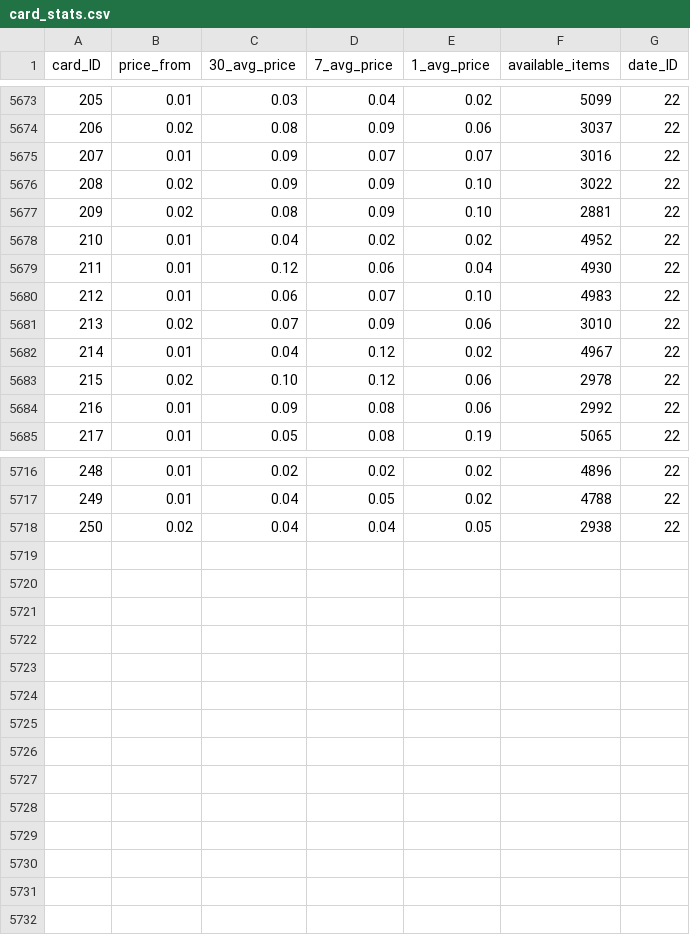
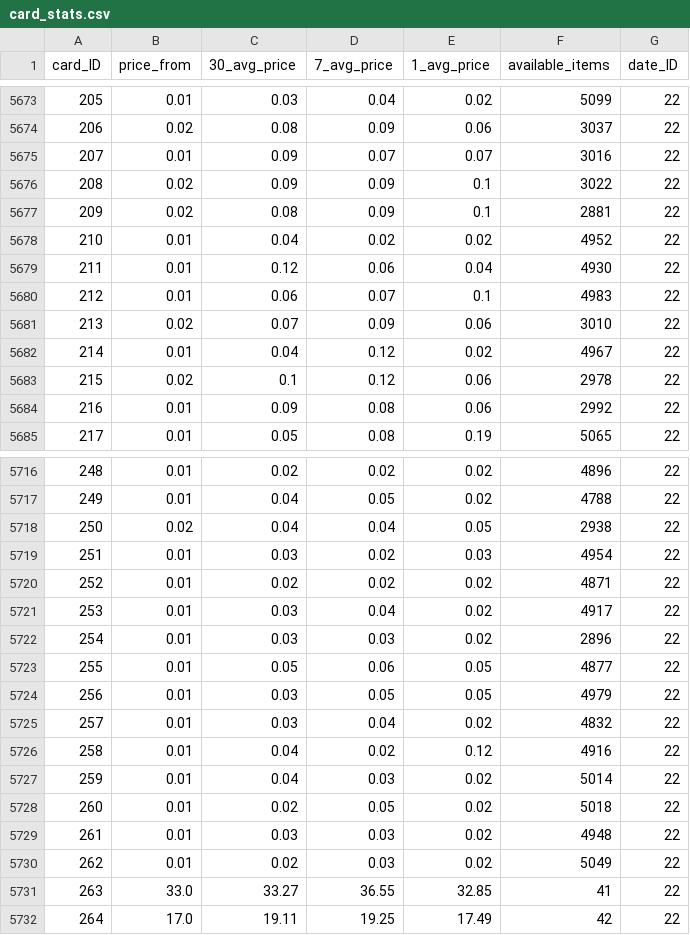
Before and after one commit to rol-x/warehousing, a CSV file: data/card_stats.csv, drawn as a sheet; only a part is shown, gaps mark what is left out; the diff covers the shown part only.

Commit message:
Data update #22

```diff
--- a/data/card_stats.csv
+++ b/data/card_stats.csv
@@ -5675,10 +5675,10 @@ card_ID;price_from;30_avg_price;7_avg_price;1_avg_price;available_items;date_ID
 207;0.01;0.09;0.07;0.07;3016;22
-208;0.02;0.09;0.09;0.10;3022;22
-209;0.02;0.08;0.09;0.10;2881;22
+208;0.02;0.09;0.09;0.1;3022;22
+209;0.02;0.08;0.09;0.1;2881;22
 210;0.01;0.04;0.02;0.02;4952;22
 211;0.01;0.12;0.06;0.04;4930;22
-212;0.01;0.06;0.07;0.10;4983;22
+212;0.01;0.06;0.07;0.1;4983;22
 213;0.02;0.07;0.09;0.06;3010;22
 214;0.01;0.04;0.12;0.02;4967;22
-215;0.02;0.10;0.12;0.06;2978;22
+215;0.02;0.1;0.12;0.06;2978;22
 216;0.01;0.09;0.08;0.06;2992;22
@@ -5718 +5718,15 @@ card_ID;price_from;30_avg_price;7_avg_price;1_avg_price;available_items;date_ID
 250;0.02;0.04;0.04;0.05;2938;22
+251;0.01;0.03;0.02;0.03;4954;22
+252;0.01;0.02;0.02;0.02;4871;22
+253;0.01;0.03;0.04;0.02;4917;22
+254;0.01;0.03;0.03;0.02;2896;22
+255;0.01;0.05;0.06;0.05;4877;22
+256;0.01;0.03;0.05;0.05;4979;22
+257;0.01;0.03;0.04;0.02;4832;22
+258;0.01;0.04;0.02;0.12;4916;22
+259;0.01;0.04;0.03;0.02;5014;22
+260;0.01;0.02;0.05;0.02;5018;22
+261;0.01;0.03;0.03;0.02;4948;22
+262;0.01;0.02;0.03;0.02;5049;22
+263;33.0;33.27;36.55;32.85;41;22
+264;17.0;19.11;19.25;17.49;42;22
```
Also changed, not shown: 4 edited cells elsewhere in this file, 5 other files.
